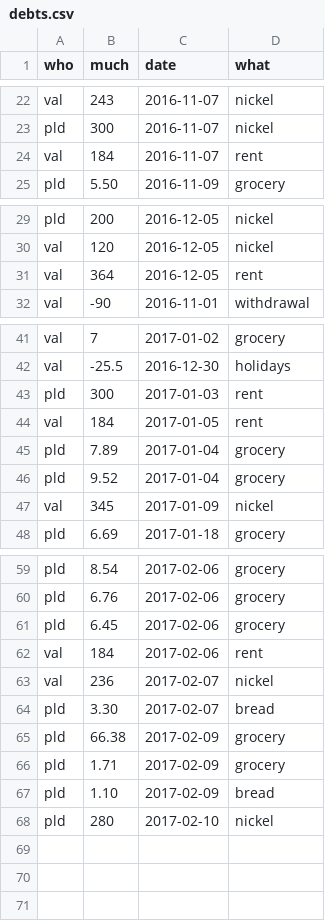
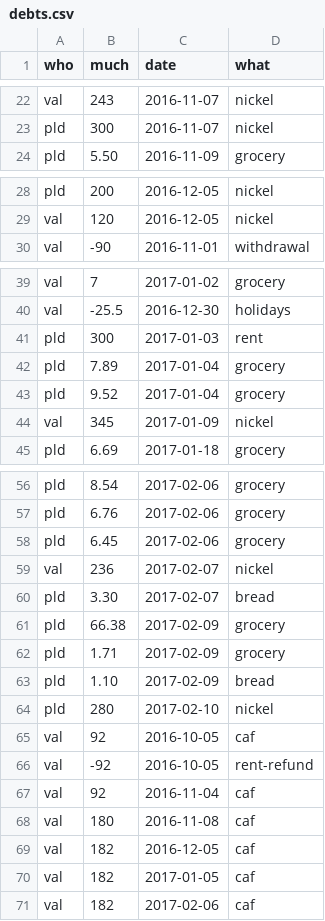
Before and after one commit to pldiiw/debts, a CSV file: debts.csv, drawn as a sheet; only a part is shown, gaps mark what is left out; removed rows and columns are numbered as before the commit, all else as after; the diff names each change by its address in the sheet, - before the commit and + after, or states it on an @@ line.

Commit message:
debts.csv: Fix CAF payments

```diff
--- a/debts.csv
+++ b/debts.csv
-row 24: val | 184 | 2016-11-07 | rent
-row 31: val | 364 | 2016-12-05 | rent
-row 44: val | 184 | 2017-01-05 | rent
-row 62: val | 184 | 2017-02-06 | rent
+row 65: val | 92 | 2016-10-05 | caf
+row 66: val | -92 | 2016-10-05 | rent-refund
+row 67: val | 92 | 2016-11-04 | caf
+row 68: val | 180 | 2016-11-08 | caf
+row 69: val | 182 | 2016-12-05 | caf
+row 70: val | 182 | 2017-01-05 | caf
+row 71: val | 182 | 2017-02-06 | caf
```
